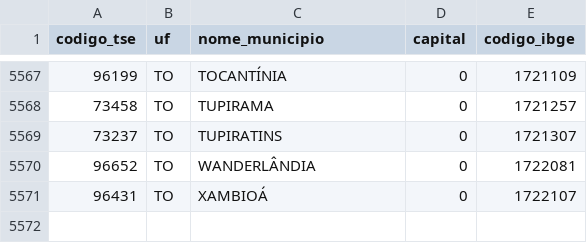
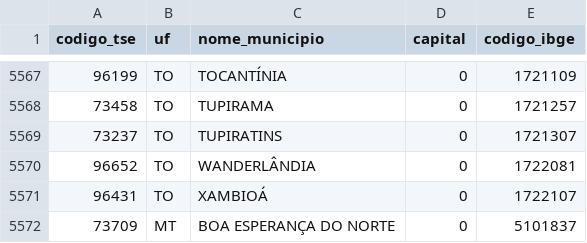
Before and after one commit to ficast/up-eleicoes, a CSV file: data/ref/municipios_tse_ibge.csv, drawn as a sheet; only a part is shown, gaps mark what is left out; the diff names each change by its address in the sheet, - before the commit and + after, or states it on an @@ line.

```diff
--- a/data/ref/municipios_tse_ibge.csv
+++ b/data/ref/municipios_tse_ibge.csv
+row 5572: 73709 | MT | BOA ESPERANÇA DO NORTE | 0 | 5101837
```
Also changed, not shown: 6 other files.
